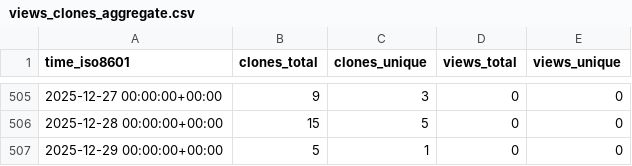
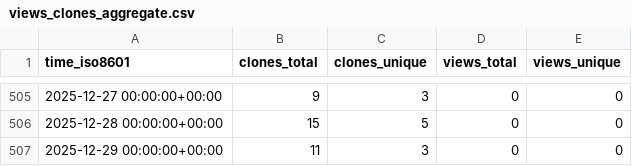
Before and after one commit to OSU-Nowlab/Infer-HiRes, a CSV file: OSU-Nowlab/Infer-HiRes/ghrs-data/views_clones_aggregate.csv, drawn as a sheet; only a part is shown, gaps mark what is left out.

```diff
--- a/OSU-Nowlab/Infer-HiRes/ghrs-data/views_clones_aggregate.csv
+++ b/OSU-Nowlab/Infer-HiRes/ghrs-data/views_clones_aggregate.csv
@@ -506,2 +506,2 @@ time_iso8601,clones_total,clones_unique,views_total,views_unique
 2025-12-28 00:00:00+00:00,15,5,0,0
-2025-12-29 00:00:00+00:00,5,1,0,0
+2025-12-29 00:00:00+00:00,11,3,0,0
```
Also changed, not shown: 1 other file.
